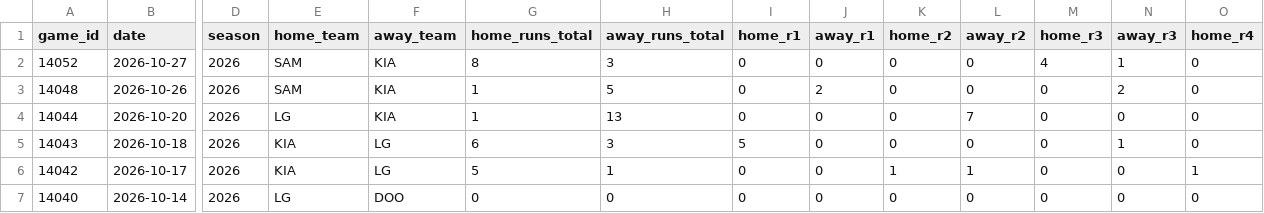
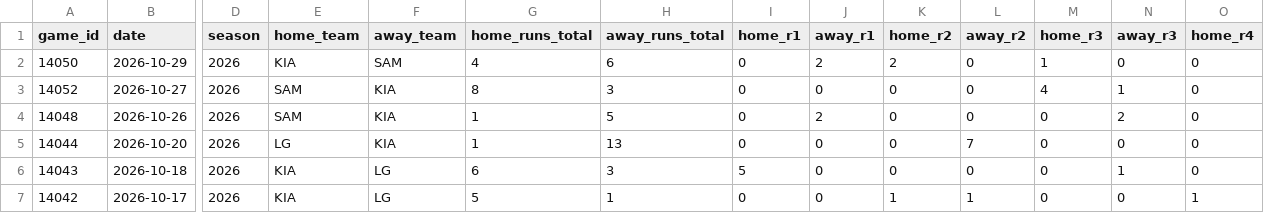
Before and after one commit to emilioandrade0/PickGOLD, a CSV file: src/data/kbo/raw/kbo_advanced_history.csv, drawn as a sheet; only a part is shown, gaps mark what is left out; the shorter side is filled out with more unchanged rows; rows hold the shown columns only; the diff names each change by its address in the sheet, - before the commit and + after, or states it on an @@ line.

```diff
--- a/src/data/kbo/raw/kbo_advanced_history.csv
+++ b/src/data/kbo/raw/kbo_advanced_history.csv
+row 2: 14050 | 2026-10-29 | 2026 | KIA | SAM | 4 | 6 | 0 | 2 | 2 | 0 | 1 | 0 | 0
```
Also changed, not shown: src/data/bundesliga/raw/bundesliga_upcoming_schedule.csv, src/data/kbo/raw/kbo_upcoming_schedule.csv, 34 other files.
